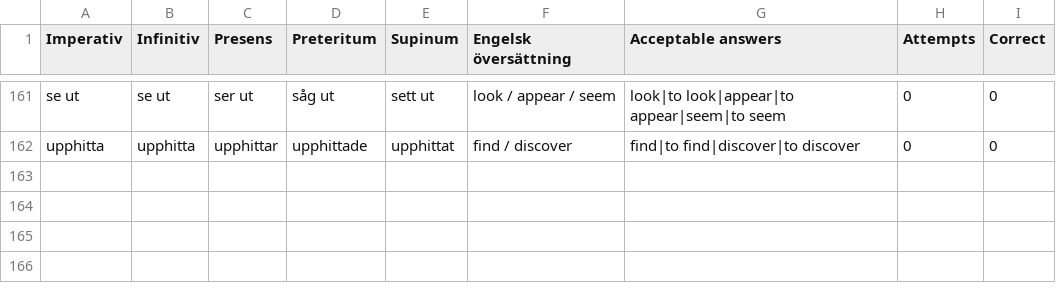
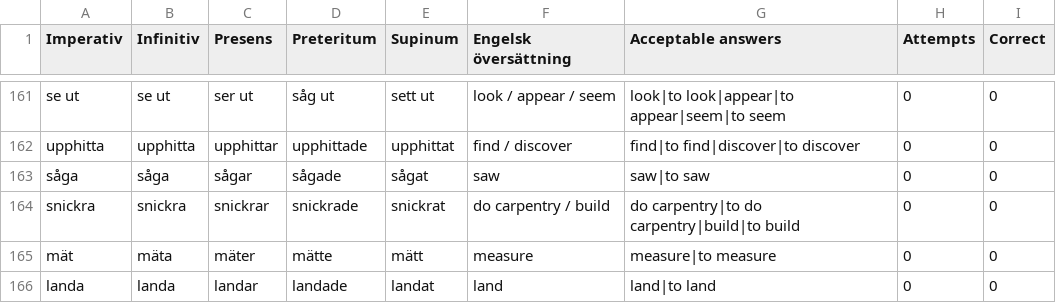
Before and after one commit to enricopugli/SwedishLearningApp, a CSV file: verbs.csv, drawn as a sheet; only a part is shown, gaps mark what is left out; the diff names each change by its address in the sheet, - before the commit and + after, or states it on an @@ line.

```diff
--- a/verbs.csv
+++ b/verbs.csv
+row 163: såga | såga | sågar | sågade | sågat | saw | saw|to saw | 0 | 0
+row 164: snickra | snickra | snickrar | snickrade | snickrat | do carpentry / build | do carpentry|to do carpentry|build|to build | 0 | 0
+row 165: mät | mäta | mäter | mätte | mätt | measure | measure|to measure | 0 | 0
+row 166: landa | landa | landar | landade | landat | land | land|to land | 0 | 0
```
Also changed, not shown: vocabulary.csv, 2 other files.
